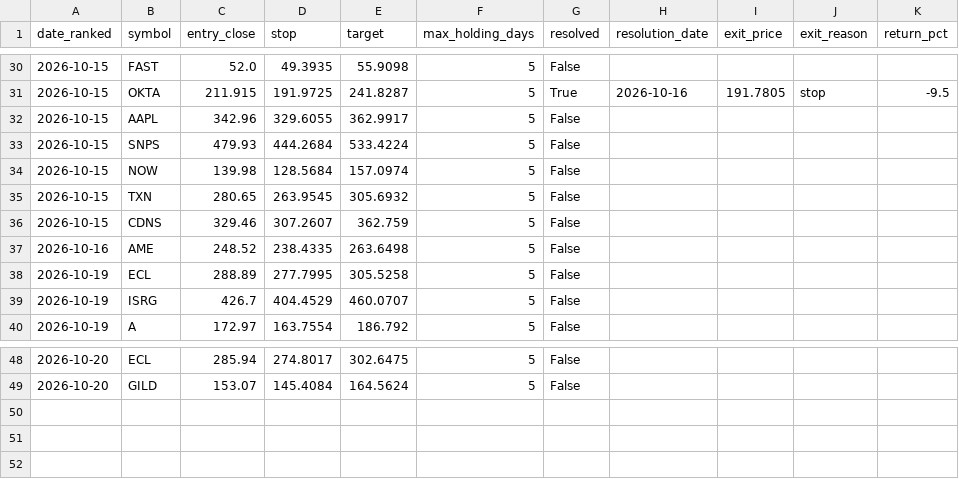
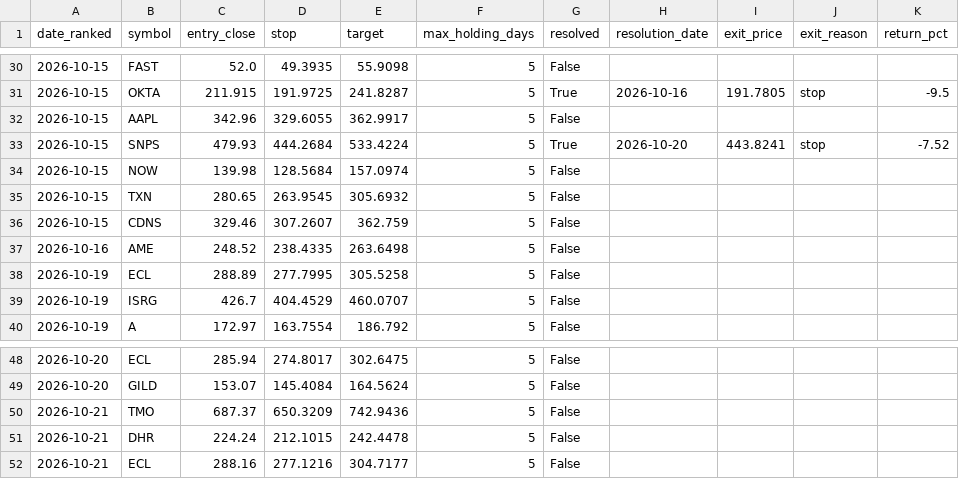
Before and after one commit to kadrisaf/kadrisaf, a CSV file: track_record/candidates.csv, drawn as a sheet; only a part is shown, gaps mark what is left out.

```diff
--- a/track_record/candidates.csv
+++ b/track_record/candidates.csv
@@ -32,3 +32,3 @@ date_ranked,symbol,entry_close,stop,target,max_holding_days,resolved,resolution_
 2026-10-15,AAPL,342.96,329.6055,362.9917,5,False,,,,
-2026-10-15,SNPS,479.93,444.2684,533.4224,5,False,,,,
+2026-10-15,SNPS,479.93,444.2684,533.4224,5,True,2026-10-20,443.8241,stop,-7.52
 2026-10-15,NOW,139.98,128.5684,157.0974,5,False,,,,
@@ -49 +49,4 @@ date_ranked,symbol,entry_close,stop,target,max_holding_days,resolved,resolution_
 2026-10-20,GILD,153.07,145.4084,164.5624,5,False,,,,
+2026-10-21,TMO,687.37,650.3209,742.9436,5,False,,,,
+2026-10-21,DHR,224.24,212.1015,242.4478,5,False,,,,
+2026-10-21,ECL,288.16,277.1216,304.7177,5,False,,,,
```
Also changed, not shown: 1 other file.
